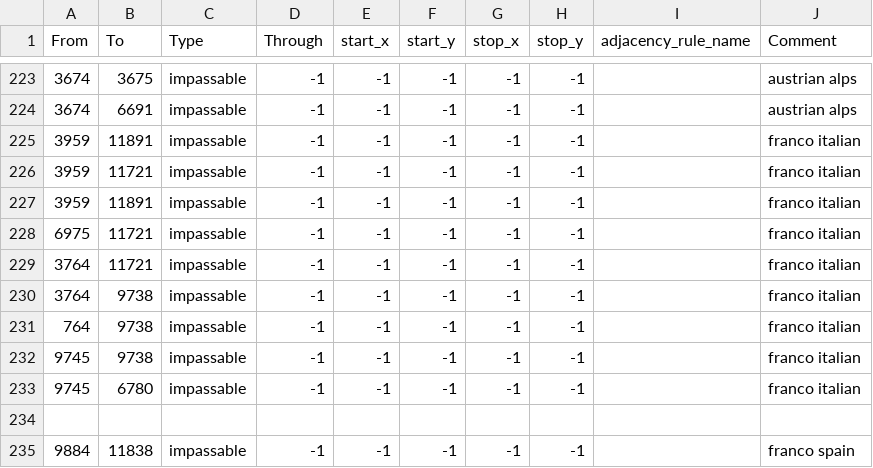
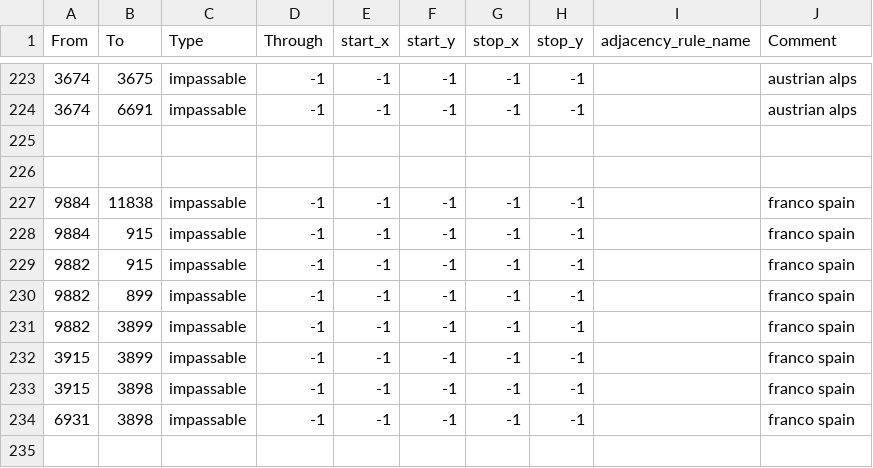
Before and after one commit to scuffed56/SCUFFED5.0, a CSV file: map/adjacencies.csv, drawn as a sheet; only a part is shown, gaps mark what is left out; the shorter side is filled out with more unchanged rows; the diff names each change by its address in the sheet, - before the commit and + after, or states it on an @@ line.

```diff
--- a/map/adjacencies.csv
+++ b/map/adjacencies.csv
-row 225: 3959 | 11891 | impassable | -1 | -1 | -1 | -1 | -1 |  | franco italian
+row 225: (empty)
-row 226: 3959 | 11721 | impassable | -1 | -1 | -1 | -1 | -1 |  | franco italian
-row 227: 3959 | 11891 | impassable | -1 | -1 | -1 | -1 | -1 |  | franco italian
-row 228: 6975 | 11721 | impassable | -1 | -1 | -1 | -1 | -1 |  | franco italian
-row 229: 3764 | 11721 | impassable | -1 | -1 | -1 | -1 | -1 |  | franco italian
-row 230: 3764 | 9738 | impassable | -1 | -1 | -1 | -1 | -1 |  | franco italian
-row 231: 764 | 9738 | impassable | -1 | -1 | -1 | -1 | -1 |  | franco italian
-row 232: 9745 | 9738 | impassable | -1 | -1 | -1 | -1 | -1 |  | franco italian
-row 233: 9745 | 6780 | impassable | -1 | -1 | -1 | -1 | -1 |  | franco italian
```
Also changed, not shown: 1 other file.
